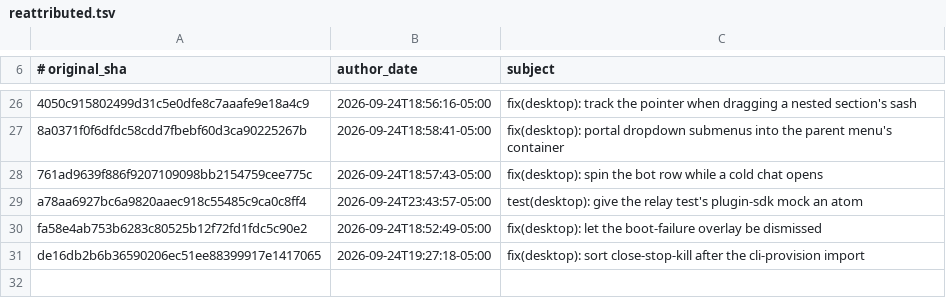
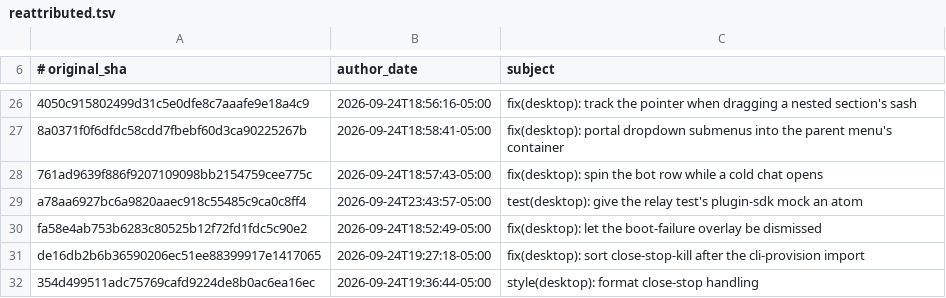
Before and after one commit to 012youngone/hermes-agent, a TSV file: contributors/reattributed.tsv, drawn as a sheet; only a part is shown, gaps mark what is left out.

Commit message:
chore(attribution): re-attribute 354d499511 to OutThisLife
Original: 354d499511adc75769cafd9224de8b0ac6ea16ec
Subject:  style(desktop): format close-stop handling

The original commit was authored as `Hermes Agent <agent@hermes.local>`,
an unverifiable address, so GitHub credited it to no one. This commit
restores attribution to its author; it changes no code.

Re-attributes: 354d499511adc75769cafd9224de8b0ac6ea16ec

```diff
--- a/contributors/reattributed.tsv
+++ b/contributors/reattributed.tsv
@@ -31 +31,2 @@ fa58e4ab753b6283c80525b12f72fd1fdc5c90e2	2026-09-24T18:52:49-05:00	fix(desktop):
 de16db2b6b36590206ec51ee88399917e1417065	2026-09-24T19:27:18-05:00	fix(desktop): sort close-stop-kill after the cli-provision import
+354d499511adc75769cafd9224de8b0ac6ea16ec	2026-09-24T19:36:44-05:00	style(desktop): format close-stop handling
```
